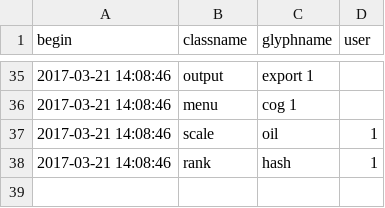
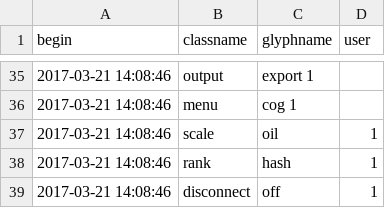
Before and after one commit to AKUINO/ELSA, a CSV file: csv/halflings.csv, drawn as a sheet; only a part is shown, gaps mark what is left out; the diff names each change by its address in the sheet, - before the commit and + after, or states it on an @@ line.

```diff
--- a/csv/halflings.csv
+++ b/csv/halflings.csv
+row 39: 2017-03-21 14:08:46 | disconnect | off | 1
```
Also changed, not shown: csv/mess.csv, 3 other files.
